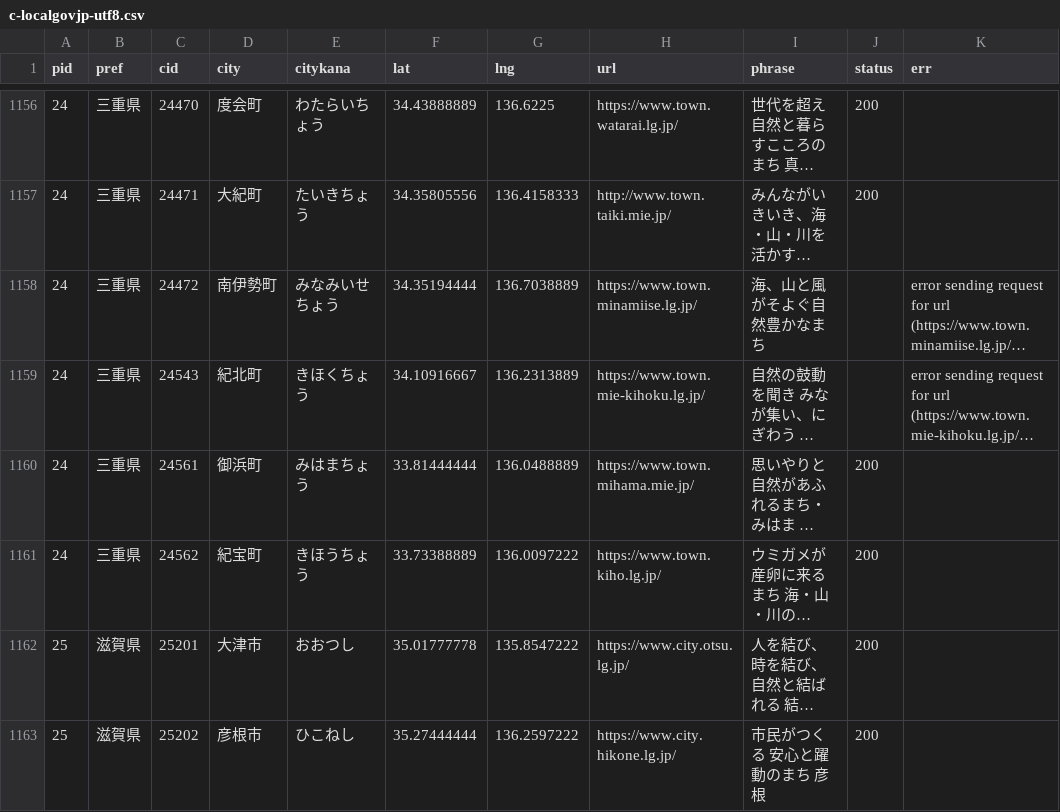
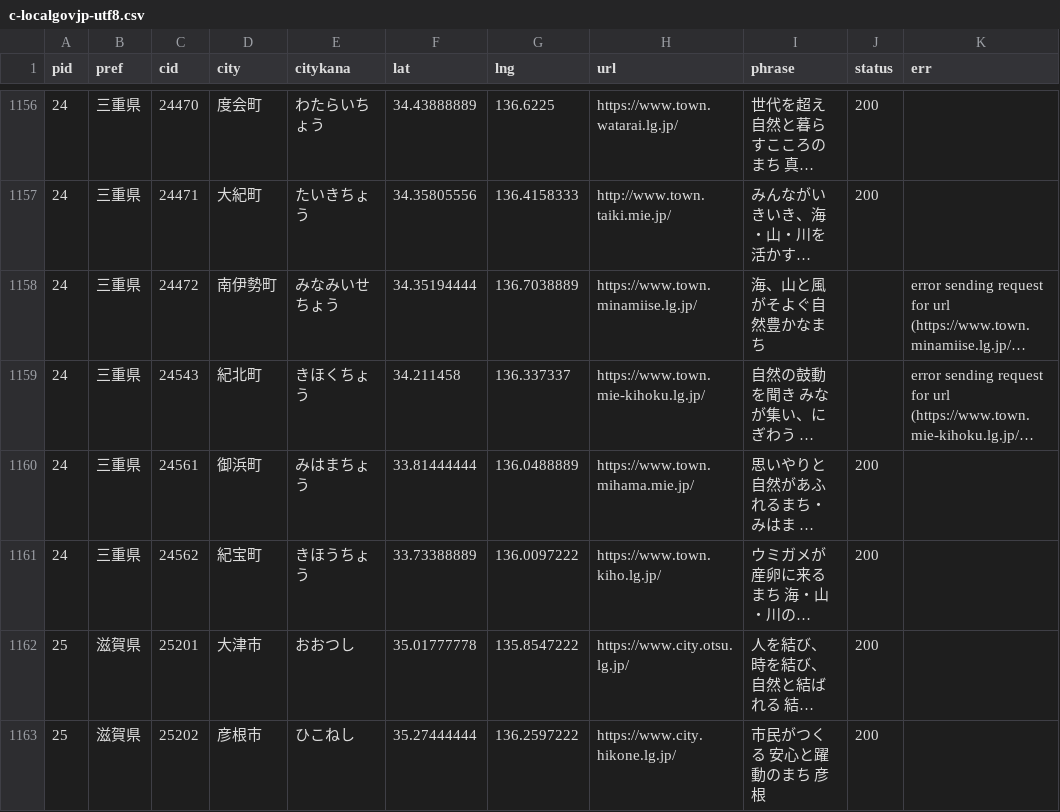
Before and after one commit to kentaro110u/localgovjp, a CSV file: deno/c-localgovjp-utf8.csv, drawn as a sheet; only a part is shown, gaps mark what is left out; long unchanged cells end in …; the diff names each change by its address in the sheet, - before the commit and + after, or states it on an @@ line.

```diff
--- a/deno/c-localgovjp-utf8.csv
+++ b/deno/c-localgovjp-utf8.csv
-F1159 (lat): 34.10916667
+F1159 (lat): 34.211458
-G1159 (lng): 136.2313889
+G1159 (lng): 136.337337
```
Also changed, not shown: localgovjp-utf8.csv, 2 other files.
